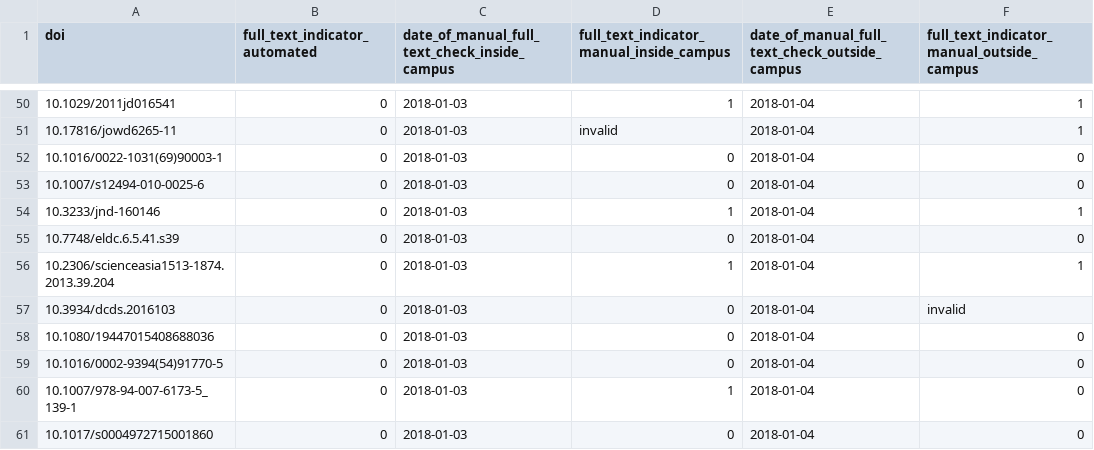
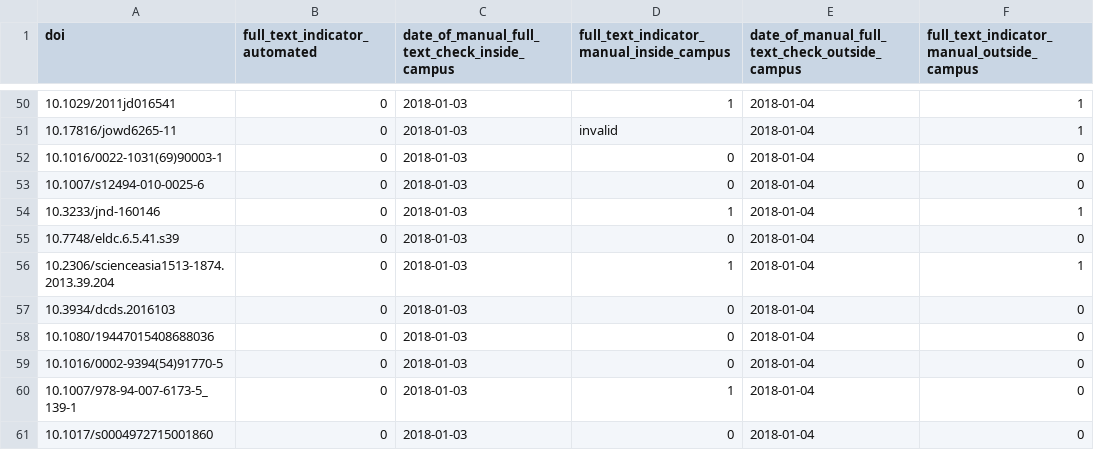
Before and after one commit to greenelab/library-access, a TSV file: evaluate_library_access_from_output_tsv/manual-doi-checks.tsv, drawn as a sheet; only a part is shown, gaps mark what is left out.

Commit message:
Re-did off-campus check for DOI 10.3934/dcds.2016103

```diff
--- a/evaluate_library_access_from_output_tsv/manual-doi-checks.tsv
+++ b/evaluate_library_access_from_output_tsv/manual-doi-checks.tsv
@@ -56,3 +56,3 @@ doi	full_text_indicator_automated	date_of_manual_full_text_check_inside_campus	f
 10.2306/scienceasia1513-1874.2013.39.204	0	2018-01-03	1	2018-01-04	1
-10.3934/dcds.2016103	0	2018-01-03	0	2018-01-04	invalid
+10.3934/dcds.2016103	0	2018-01-03	0	2018-01-04	0
 10.1080/19447015408688036	0	2018-01-03	0	2018-01-04	0
```
